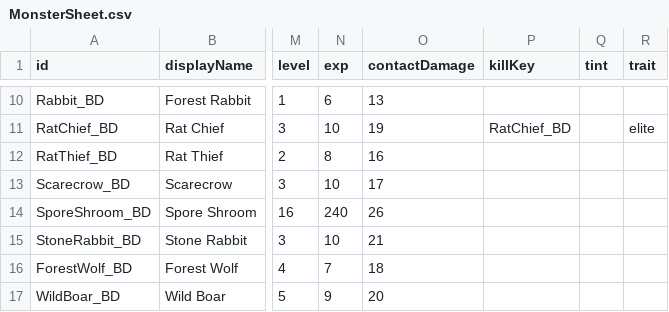
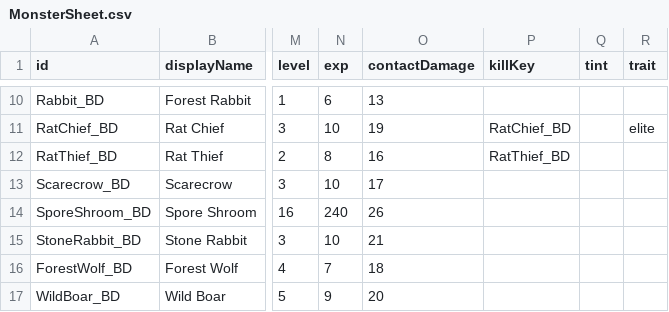
Before and after one commit to coolblue1853/ProjectB, a CSV file: Assets/Resources/MonsterSheet.csv, drawn as a sheet; only a part is shown, gaps mark what is left out; the diff names each change by its address in the sheet, - before the commit and + after, or states it on an @@ line.

```diff
--- a/Assets/Resources/MonsterSheet.csv
+++ b/Assets/Resources/MonsterSheet.csv
-P12 (killKey): (empty)
+P12 (killKey): RatThief_BD
```
Also changed, not shown: Assets/Resources/HuntingSpawnsFloor1.csv, Assets/Resources/QuestsFloor1.csv, 24 other files.
